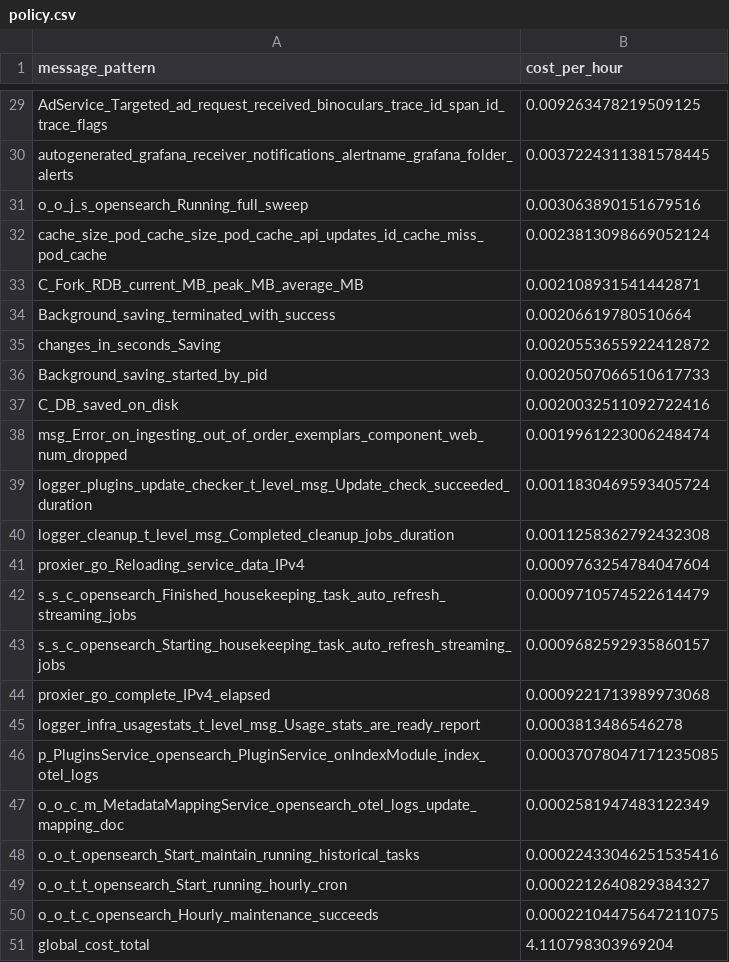
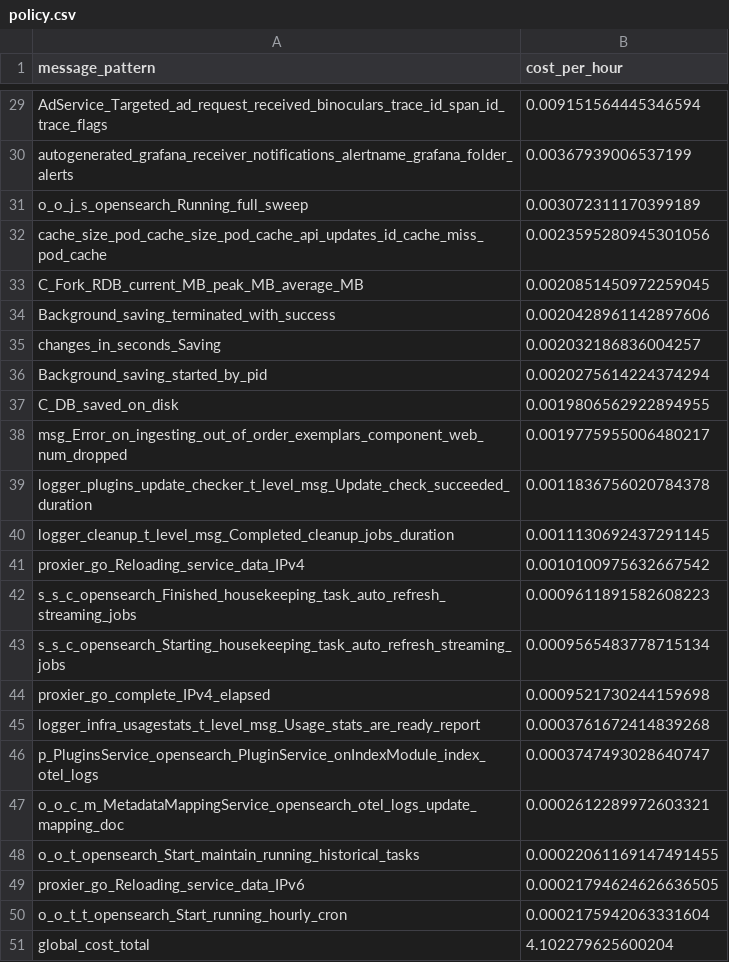
Before and after one commit to log-10x/gitops-demo, a CSV file: lookups/policy.csv, drawn as a sheet; only a part is shown, gaps mark what is left out; removed rows and columns are numbered as before the commit, all else as after; the diff covers the shown part only; the diff names each change by its address in the sheet, - before the commit and + after, or states it on an @@ line.

```diff
--- a/lookups/policy.csv
+++ b/lookups/policy.csv
-B29 (cost_per_hour): 0.009263478219509125
+B29 (cost_per_hour): 0.009151564445346594
-B30 (cost_per_hour): 0.0037224311381578445
+B30 (cost_per_hour): 0.00367939006537199
-B31 (cost_per_hour): 0.003063890151679516
+B31 (cost_per_hour): 0.003072311170399189
-B32 (cost_per_hour): 0.0023813098669052124
+B32 (cost_per_hour): 0.0023595280945301056
-B33 (cost_per_hour): 0.002108931541442871
+B33 (cost_per_hour): 0.0020851450972259045
-B34 (cost_per_hour): 0.00206619780510664
+B34 (cost_per_hour): 0.0020428961142897606
-B35 (cost_per_hour): 0.0020553655922412872
+B35 (cost_per_hour): 0.002032186836004257
-B36 (cost_per_hour): 0.0020507066510617733
+B36 (cost_per_hour): 0.0020275614224374294
-B37 (cost_per_hour): 0.0020032511092722416
+B37 (cost_per_hour): 0.0019806562922894955
-B38 (cost_per_hour): 0.0019961223006248474
+B38 (cost_per_hour): 0.0019775955006480217
-B39 (cost_per_hour): 0.0011830469593405724
+B39 (cost_per_hour): 0.0011836756020784378
-B40 (cost_per_hour): 0.0011258362792432308
+B40 (cost_per_hour): 0.0011130692437291145
-B41 (cost_per_hour): 0.0009763254784047604
+B41 (cost_per_hour): 0.0010100975632667542
-B42 (cost_per_hour): 0.0009710574522614479
+B42 (cost_per_hour): 0.0009611891582608223
-B43 (cost_per_hour): 0.0009682592935860157
+B43 (cost_per_hour): 0.0009565483778715134
-B44 (cost_per_hour): 0.0009221713989973068
+B44 (cost_per_hour): 0.0009521730244159698
-B45 (cost_per_hour): 0.0003813486546278
+B45 (cost_per_hour): 0.0003761672414839268
-B46 (cost_per_hour): 0.00037078047171235085
+B46 (cost_per_hour): 0.0003747493028640747
-B47 (cost_per_hour): 0.0002581947483122349
+B47 (cost_per_hour): 0.0002612289972603321
-B48 (cost_per_hour): 0.00022433046251535416
+B48 (cost_per_hour): 0.00022061169147491455
+row 49: proxier_go_Reloading_service_data_IPv6 | 0.00021794624626636505
-B50 (cost_per_hour): 0.0002212640829384327
+B50 (cost_per_hour): 0.0002175942063331604
-row 50: o_o_t_c_opensearch_Hourly_maintenance_succeeds | 0.00022104475647211075
-B51 (cost_per_hour): 4.110798303969204
+B51 (cost_per_hour): 4.102279625600204
```
Also changed, not shown: 1 added row, 1 removed row and 26 edited cells elsewhere in this file.
